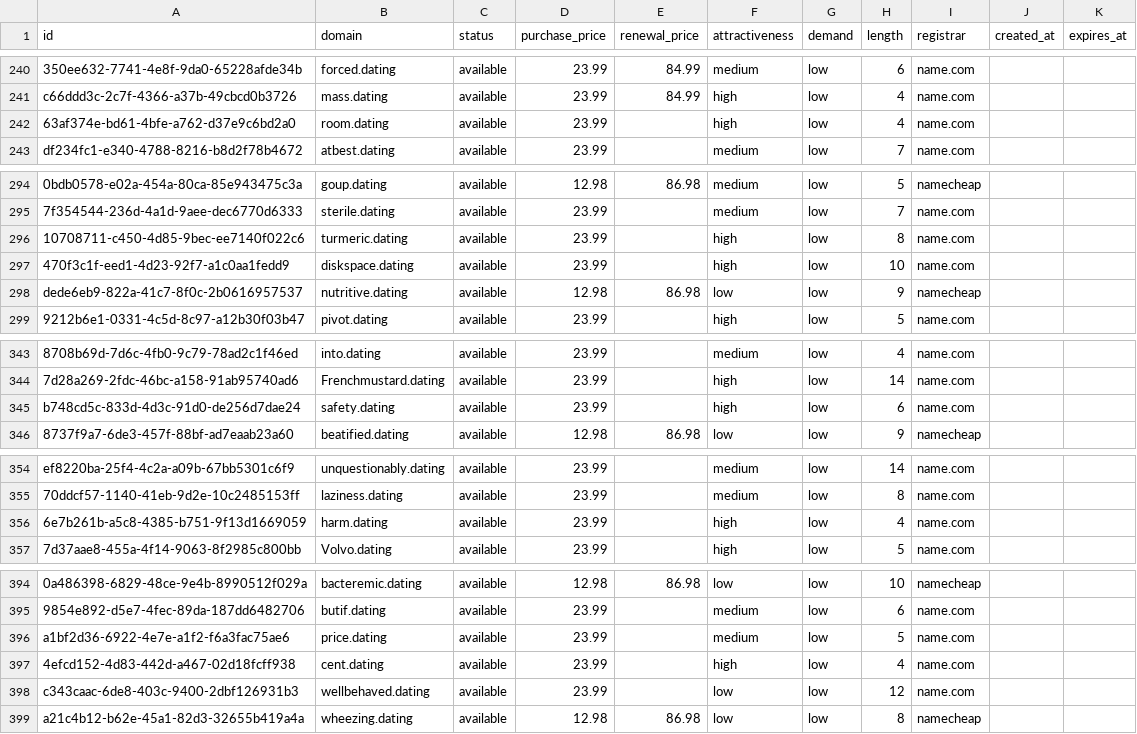
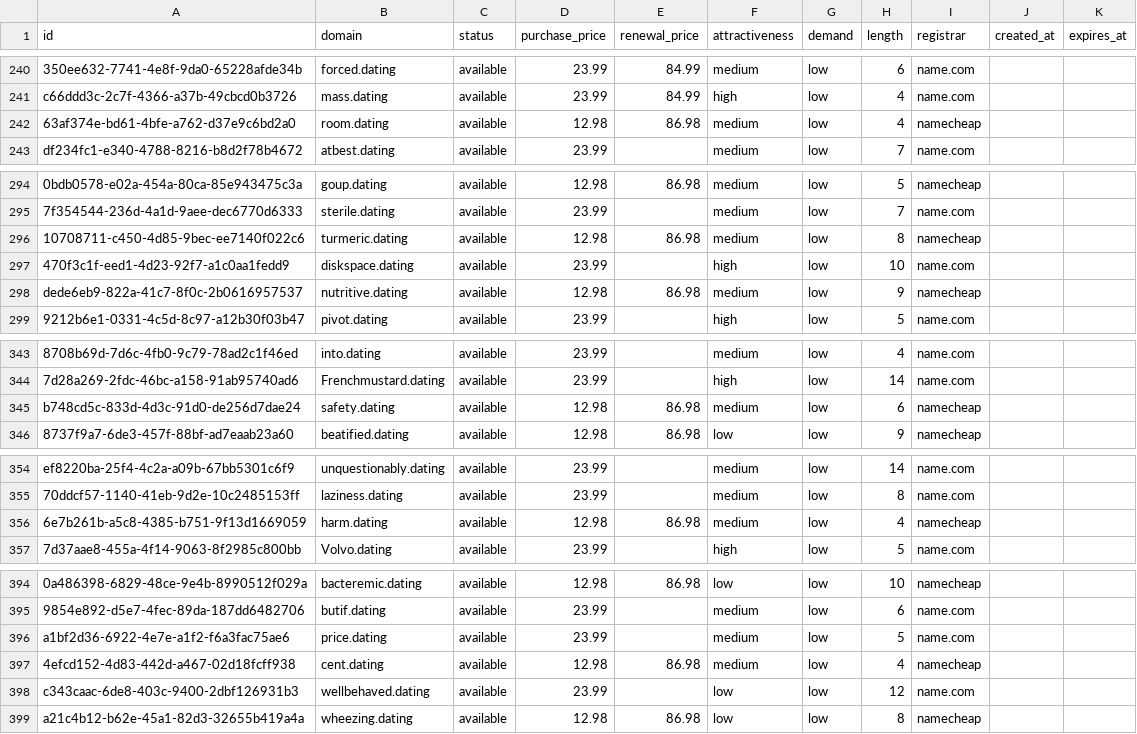
Before and after one commit to UniqueDomains/dating-oneword-domains, a CSV file: dating.csv, drawn as a sheet; only a part is shown, gaps mark what is left out; the diff names each change by its address in the sheet, - before the commit and + after, or states it on an @@ line.

Commit message:
Domains update

```diff
--- a/dating.csv
+++ b/dating.csv
-D242 (purchase_price): 23.99
+D242 (purchase_price): 12.98
-E242 (renewal_price): (empty)
+E242 (renewal_price): 86.98
-F242 (attractiveness): high
+F242 (attractiveness): medium
-I242 (registrar): name.com
+I242 (registrar): namecheap
-D296 (purchase_price): 23.99
+D296 (purchase_price): 12.98
-E296 (renewal_price): (empty)
+E296 (renewal_price): 86.98
-F296 (attractiveness): high
+F296 (attractiveness): medium
-I296 (registrar): name.com
+I296 (registrar): namecheap
-F298 (attractiveness): low
+F298 (attractiveness): medium
-D345 (purchase_price): 23.99
+D345 (purchase_price): 12.98
-E345 (renewal_price): (empty)
+E345 (renewal_price): 86.98
-F345 (attractiveness): high
+F345 (attractiveness): medium
-I345 (registrar): name.com
+I345 (registrar): namecheap
-D356 (purchase_price): 23.99
+D356 (purchase_price): 12.98
-E356 (renewal_price): (empty)
+E356 (renewal_price): 86.98
-F356 (attractiveness): high
+F356 (attractiveness): medium
-I356 (registrar): name.com
+I356 (registrar): namecheap
-D397 (purchase_price): 23.99
+D397 (purchase_price): 12.98
-E397 (renewal_price): (empty)
+E397 (renewal_price): 86.98
-F397 (attractiveness): high
+F397 (attractiveness): medium
-I397 (registrar): name.com
+I397 (registrar): namecheap
```
Also changed, not shown: 4 other files.
